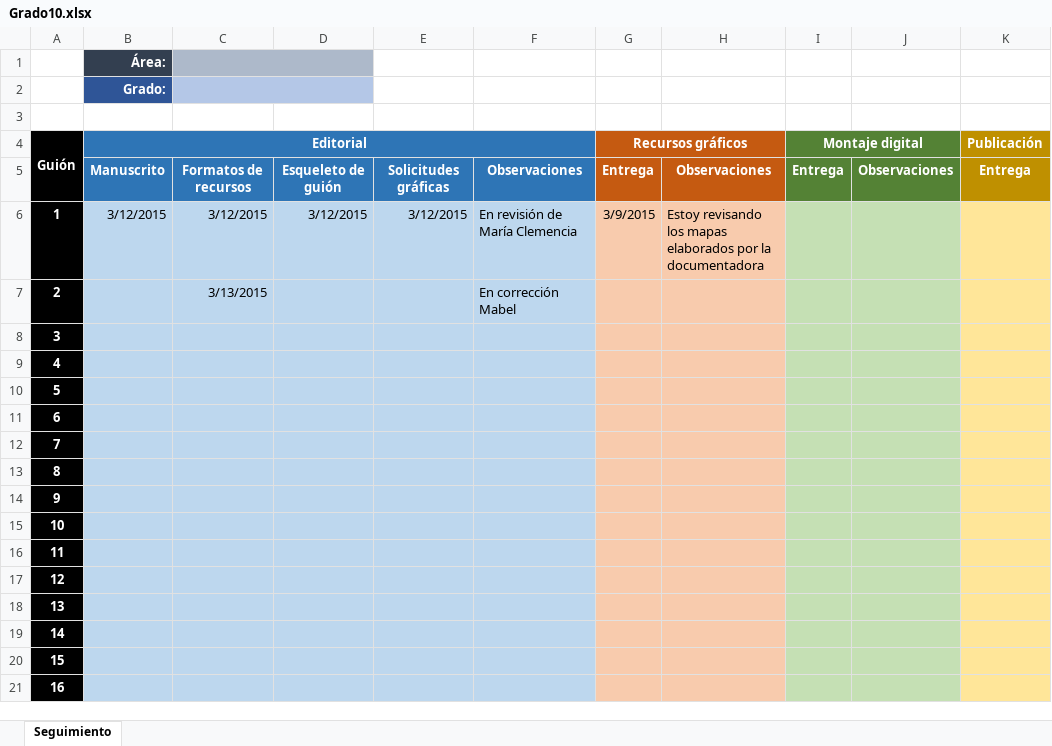
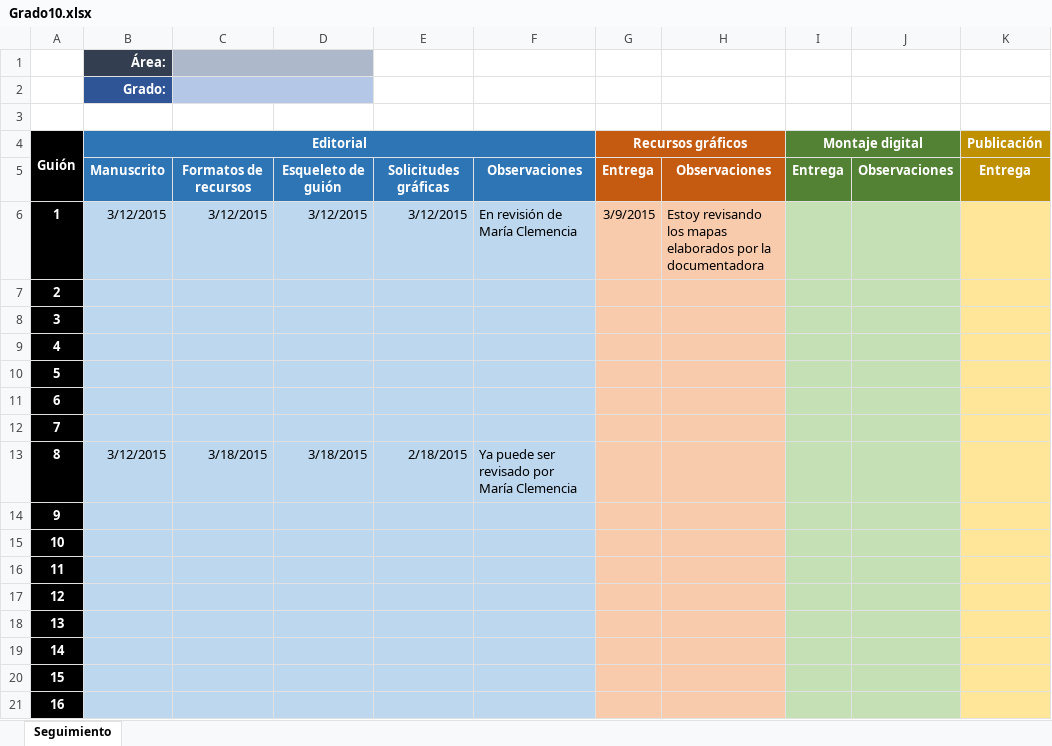
Before and after one commit to AulaPlanetaColombia/CienciasSociales, an Excel workbook: seguimiento/Grado10.xlsx, sheet Seguimiento, drawn as a sheet; only a part is shown; values as stored, in another font and other column widths than the file's, no borders; the diff names each change by its address in the sheet, - before the commit and + after, or states it on an @@ line.

Commit message:
Seguimiento CS_10_CO a 18/03/2015 12:57 m

```diff
--- a/seguimiento/Grado10.xlsx (sheet Seguimiento)
+++ b/seguimiento/Grado10.xlsx (sheet Seguimiento)
-C7: 3/13/2015
+C7: (empty)
-F7: En corrección Mabel
+F7: (empty)
-B13 (Editorial): (empty)
+B13 (Editorial): 3/12/2015
-C13: (empty)
+C13: 3/18/2015
-D13: (empty)
+D13: 3/18/2015
-E13: (empty)
+E13: 2/18/2015
-F13: (empty)
+F13: Ya puede ser revisado por María Clemencia
```
